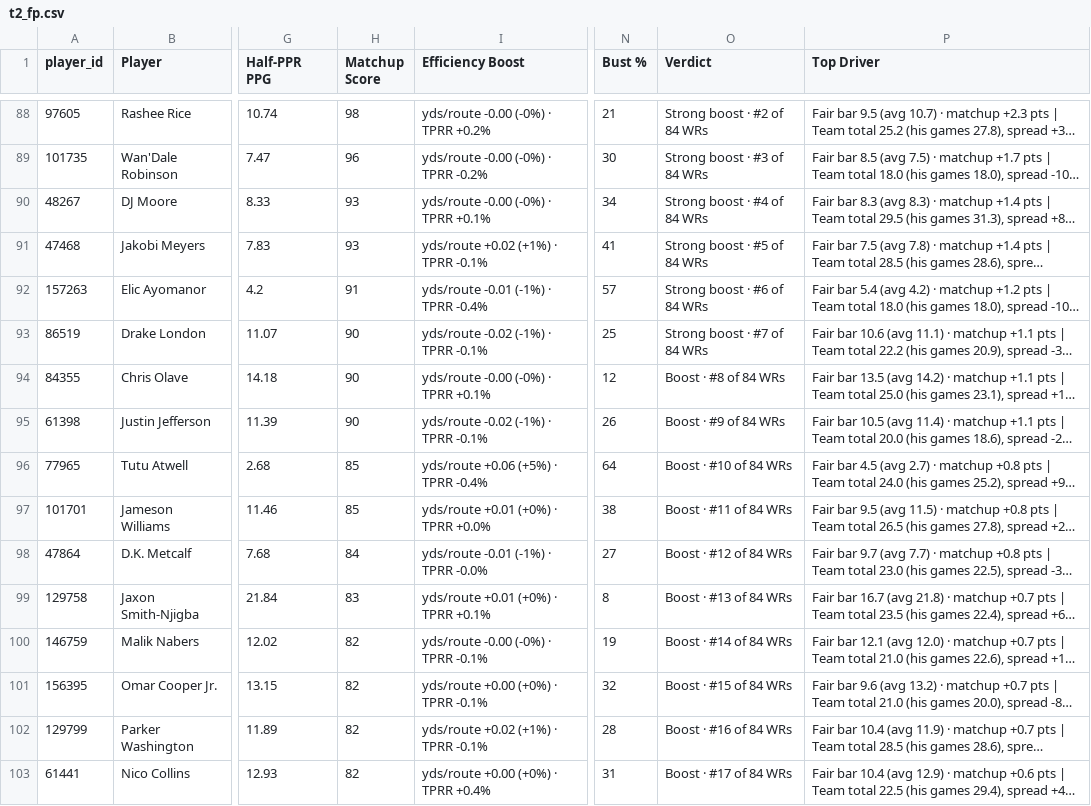
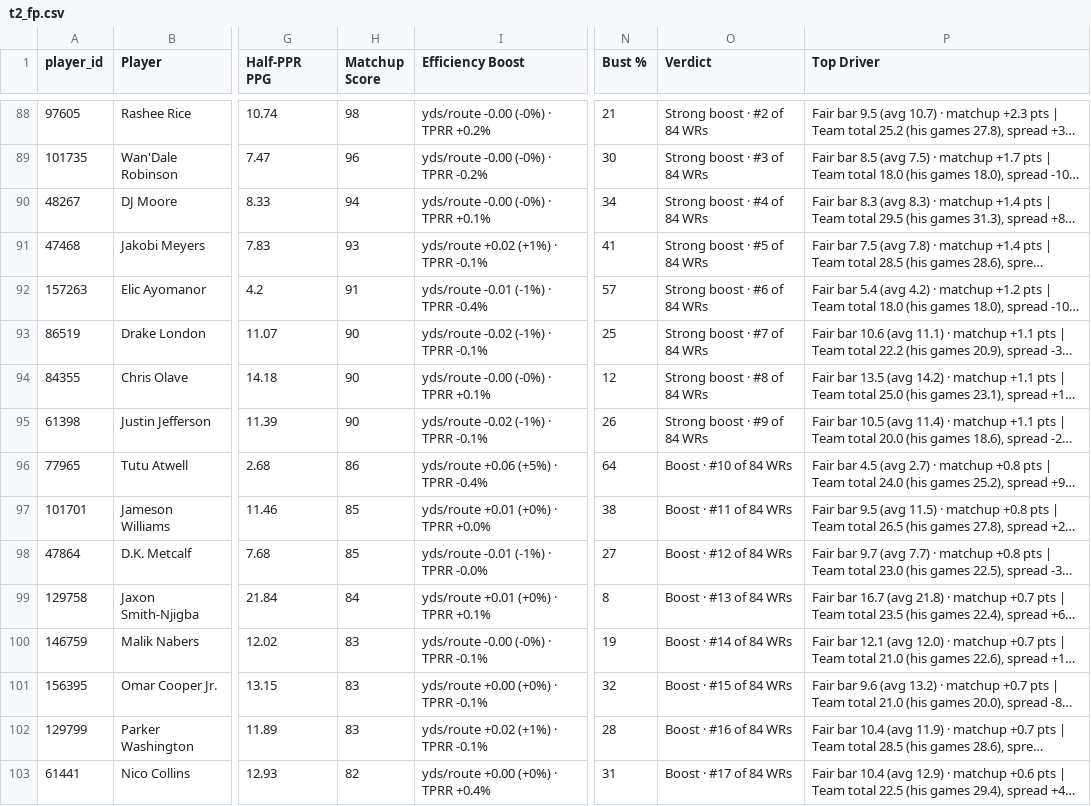
Before and after one commit to dhanani1/dwain-coverage-data, a CSV file: t2_fp.csv, drawn as a sheet; only a part is shown, gaps mark what is left out; long unchanged cells end in …; the diff covers the shown part only; the diff names each change by its address in the sheet, - before the commit and + after, or states it on an @@ line.

```diff
--- a/t2_fp.csv
+++ b/t2_fp.csv
-H90 (Matchup Score): 93
+H90 (Matchup Score): 94
-O94 (Verdict): Boost · #8 of 84 WRs
+O94 (Verdict): Strong boost · #8 of 84 WRs
-O95 (Verdict): Boost · #9 of 84 WRs
+O95 (Verdict): Strong boost · #9 of 84 WRs
-H96 (Matchup Score): 85
+H96 (Matchup Score): 86
-H98 (Matchup Score): 84
+H98 (Matchup Score): 85
-H99 (Matchup Score): 83
+H99 (Matchup Score): 84
-H100:H102 (Matchup Score): 82
+H100:H102 (Matchup Score): 83
```
Also changed, not shown: 2 added rows, 2 removed rows and 99 edited cells elsewhere in this file, matchup_angles_candidates_wk10.csv, matchup_angles_wk10.csv, 4 other files.
